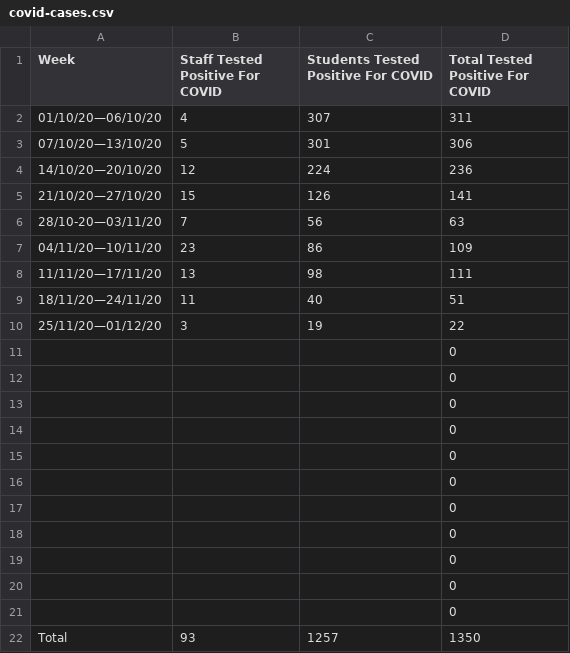
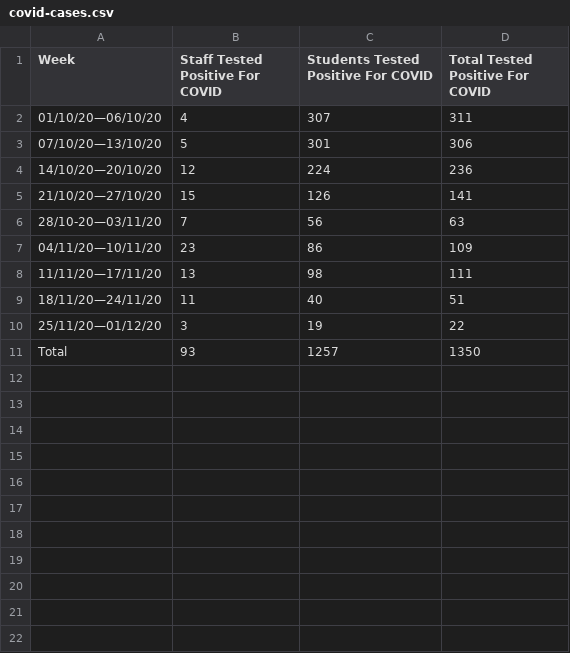
Before and after one commit to gsbaker/gsbaker.github.io, a CSV file: _data/covid-cases.csv, drawn as a sheet.

Commit message:
Updated covid-cases.csv

```diff
--- a/_data/covid-cases.csv
+++ b/_data/covid-cases.csv
@@ -10,13 +10,2 @@ Week,Staff Tested Positive For COVID,Students Tested Positive For COVID,Total Te
 25/11/20—01/12/20,3,19,22
-,,,0
-,,,0
-,,,0
-,,,0
-,,,0
-,,,0
-,,,0
-,,,0
-,,,0
-,,,0
-,,,0
 Total,93,1257,1350
```
